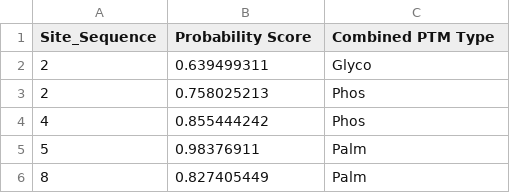
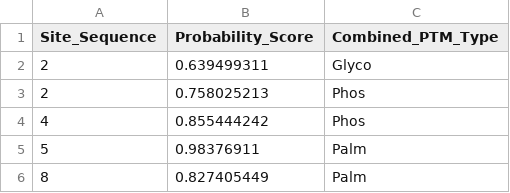
Before and after one commit to Dean-D-Wang/Dean-D-Wang.github.io, a CSV file: ptm-predictions/prediction-results/combined_ptm_predictions_Q5S007.csv, drawn as a sheet; only a part is shown.

Commit message:
Update combined_ptm_predictions_Q5S007.csv

```diff
--- a/ptm-predictions/prediction-results/combined_ptm_predictions_Q5S007.csv
+++ b/ptm-predictions/prediction-results/combined_ptm_predictions_Q5S007.csv
@@ -1,2 +1,2 @@
-Site_Sequence,Probability Score,Combined PTM Type
+Site_Sequence,Probability_Score,Combined_PTM_Type
 2,0.639499311,Glyco
```
